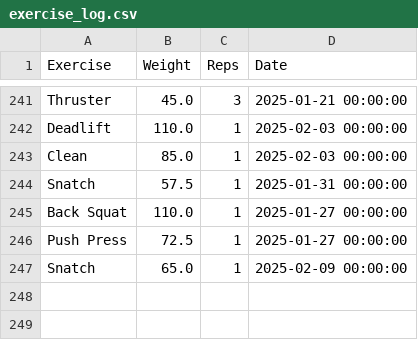
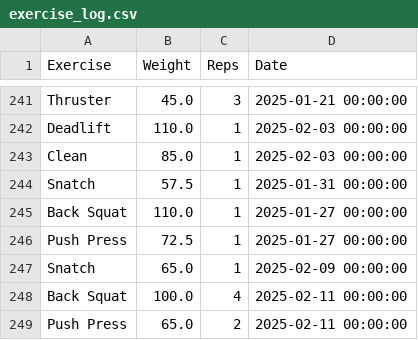
Before and after one commit to hugofitipaldi/PR_tracker, a CSV file: data/exercise_log.csv, drawn as a sheet; only a part is shown, gaps mark what is left out.

Commit message:
adding data 11-feb

```diff
--- a/data/exercise_log.csv
+++ b/data/exercise_log.csv
@@ -247 +247,3 @@ Push Press,72.5,1,2025-01-27 00:00:00
 Snatch,65.0,1,2025-02-09 00:00:00
+Back Squat,100.0,4,2025-02-11 00:00:00
+Push Press,65.0,2,2025-02-11 00:00:00
```
